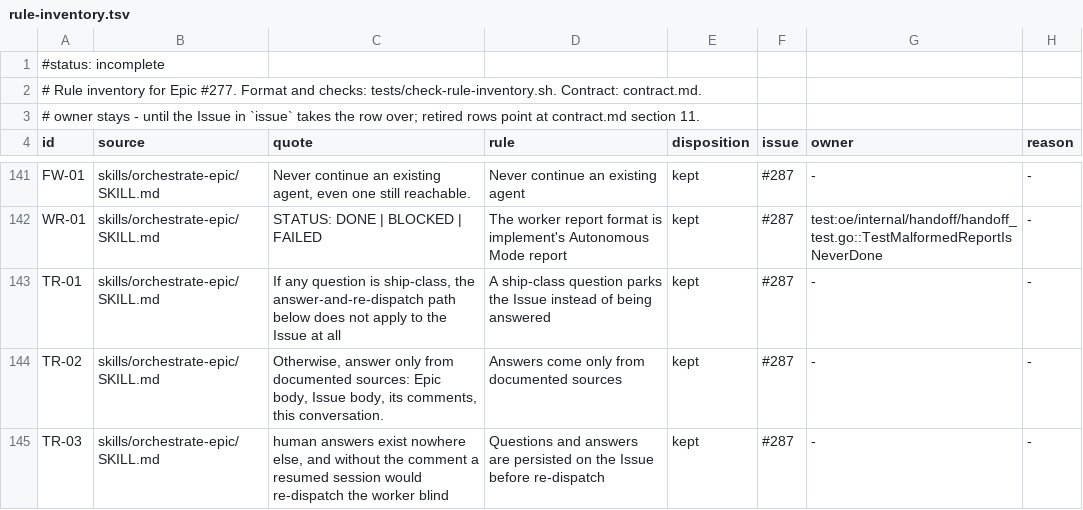
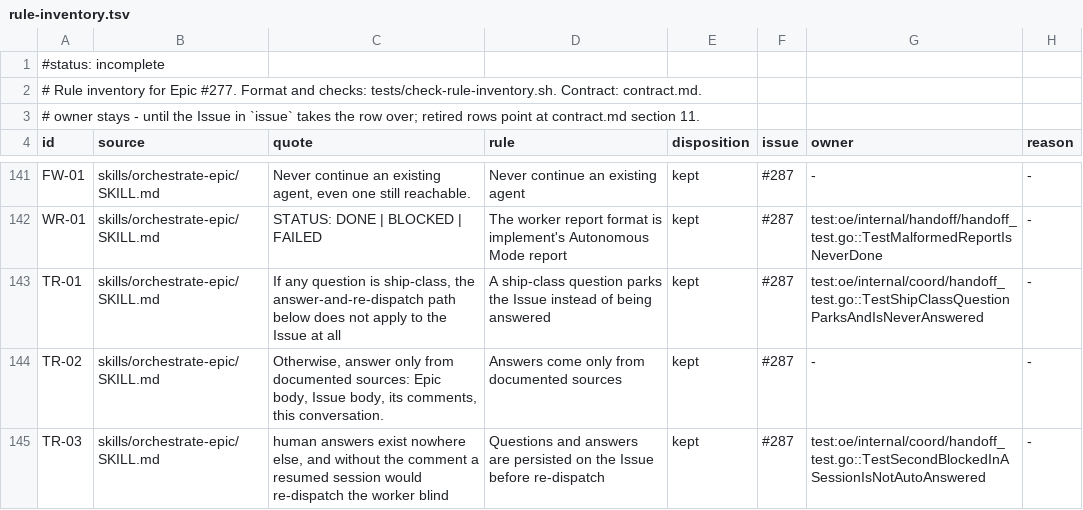
Before and after one commit to maro114510/skills, a TSV file: docs/design/orchestrate-epic-v2/rule-inventory.tsv, drawn as a sheet; only a part is shown, gaps mark what is left out; the diff covers the shown part only.

```diff
--- a/docs/design/orchestrate-epic-v2/rule-inventory.tsv
+++ b/docs/design/orchestrate-epic-v2/rule-inventory.tsv
@@ -142,4 +142,4 @@ FW-01	skills/orchestrate-epic/SKILL.md	Never continue an existing agent, even on
 WR-01	skills/orchestrate-epic/SKILL.md	STATUS: DONE | BLOCKED | FAILED	The worker report format is implement's Autonomous Mode report	kept	#287	test:oe/internal/handoff/handoff_test.go::TestMalformedReportIsNeverDone	-
-TR-01	skills/orchestrate-epic/SKILL.md	If any question is ship-class, the answer-and-re-dispatch path below does not apply to the Issue at all	A ship-class question parks the Issue instead of being answered	kept	#287	-	-
+TR-01	skills/orchestrate-epic/SKILL.md	If any question is ship-class, the answer-and-re-dispatch path below does not apply to the Issue at all	A ship-class question parks the Issue instead of being answered	kept	#287	test:oe/internal/coord/handoff_test.go::TestShipClassQuestionParksAndIsNeverAnswered	-
 TR-02	skills/orchestrate-epic/SKILL.md	Otherwise, answer only from documented sources: Epic body, Issue body, its comments, this conversation.	Answers come only from documented sources	kept	#287	-	-
-TR-03	skills/orchestrate-epic/SKILL.md	human answers exist nowhere else, and without the comment a resumed session would re-dispatch the worker blind	Questions and answers are persisted on the Issue before re-dispatch	kept	#287	-	-
+TR-03	skills/orchestrate-epic/SKILL.md	human answers exist nowhere else, and without the comment a resumed session would re-dispatch the worker blind	Questions and answers are persisted on the Issue before re-dispatch	kept	#287	test:oe/internal/coord/handoff_test.go::TestSecondBlockedInASessionIsNotAutoAnswered	-
```
Also changed, not shown: 15 edited cells elsewhere in this file, 7 other files.
